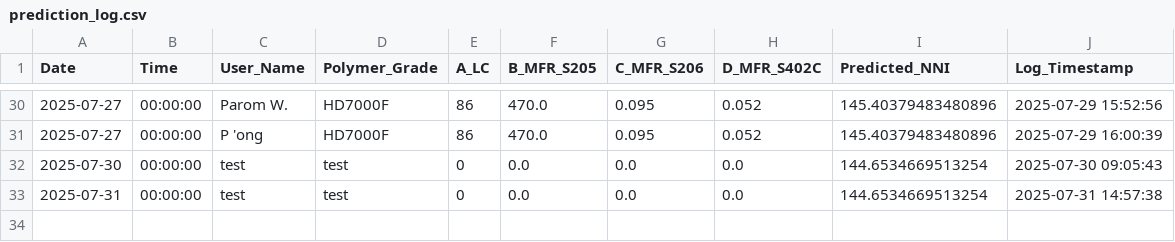
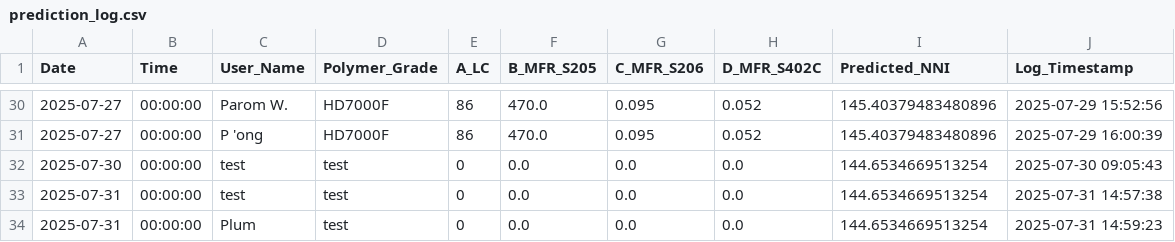
Before and after one commit to grinzsolo/NNIHD2, a CSV file: prediction_log.csv, drawn as a sheet; only a part is shown, gaps mark what is left out; the diff names each change by its address in the sheet, - before the commit and + after, or states it on an @@ line.

Commit message:
📈 New prediction entry added

```diff
--- a/prediction_log.csv
+++ b/prediction_log.csv
+row 34: 2025-07-31 | 00:00:00 | Plum | test | 0 | 0.0 | 0.0 | 0.0 | 144.6534669513254 | 2025-07-31 14:59:23
```
